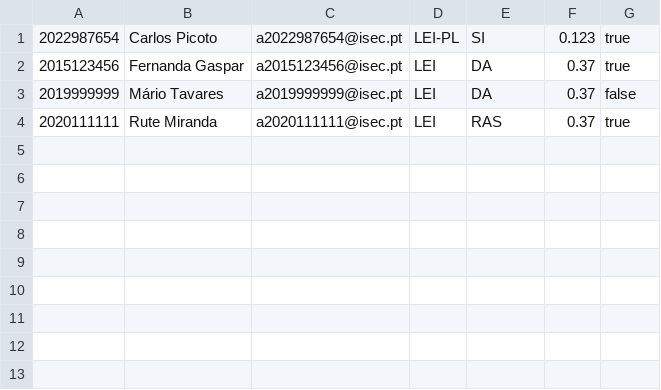
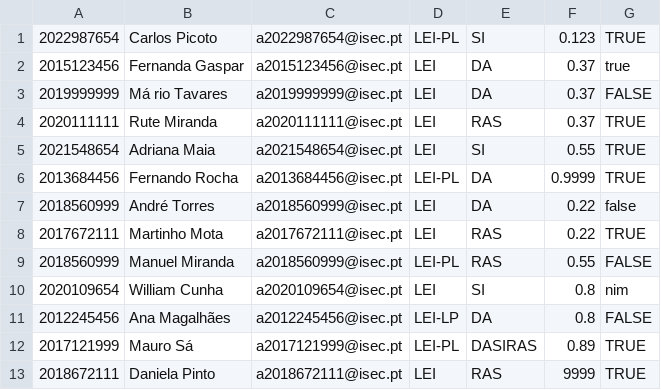
Before and after one commit to Asuryu/PA, a CSV file: src/pt/isec/pa/apoio_poe/csv/alunos.csv, drawn as a sheet.

```diff
--- a/src/pt/isec/pa/apoio_poe/csv/alunos.csv
+++ b/src/pt/isec/pa/apoio_poe/csv/alunos.csv
@@ -1,4 +1,13 @@
-2022987654,Carlos Picoto,a2022987654@isec.pt,LEI-PL,SI,0.123,true
+2022987654,Carlos Picoto,a2022987654@isec.pt,LEI-PL,SI,0.123,TRUE
 2015123456,Fernanda Gaspar,a2015123456@isec.pt,LEI,DA,0.37,true
-2019999999,Mário Tavares,a2019999999@isec.pt,LEI,DA,0.37,false
-2020111111,Rute Miranda,a2020111111@isec.pt,LEI,RAS,0.37,true
+2019999999,Má rio Tavares,a2019999999@isec.pt,LEI,DA,0.37,FALSE
+2020111111,Rute Miranda,a2020111111@isec.pt,LEI,RAS,0.37,TRUE
+2021548654,Adriana Maia,a2021548654@isec.pt,LEI,SI,0.55,TRUE
+2013684456,Fernando Rocha,a2013684456@isec.pt,LEI-PL,DA,0.9999,TRUE
+2018560999,André Torres,a2018560999@isec.pt,LEI,DA,0.22,false
+2017672111,Martinho Mota,a2017672111@isec.pt,LEI,RAS,0.22,TRUE
+2018560999,Manuel Miranda,a2018560999@isec.pt,LEI-PL,RAS,0.55,FALSE
+2020109654,William Cunha,a2020109654@isec.pt,LEI,SI,0.8,nim
+2012245456,Ana Magalhães,a2012245456@isec.pt,LEI-LP,DA,0.8,FALSE
+2017121999,Mauro Sá,a2017121999@isec.pt,LEI-PL,DASIRAS,0.89,TRUE
+2018672111,Daniela Pinto,a2018672111@isec.pt,LEI,RAS,9999,TRUE
```
Also changed, not shown: 1 other file.
